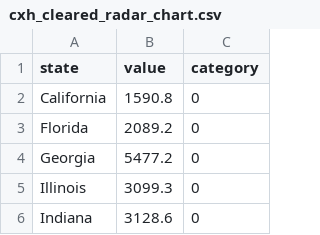
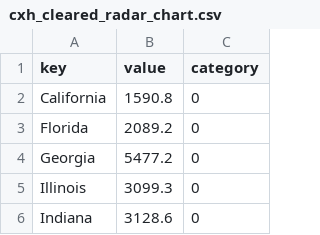
Before and after one commit to cxhhhh/cxhhhh.github.io, a CSV file: data/cxh_cleared_radar_chart.csv, drawn as a sheet; only a part is shown.

Commit message:
Uploaded the dataset for radar chart

```diff
--- a/data/cxh_cleared_radar_chart.csv
+++ b/data/cxh_cleared_radar_chart.csv
@@ -1,2 +1,2 @@
-state,value,category
+key,value,category
 California,1590.8,0
```
